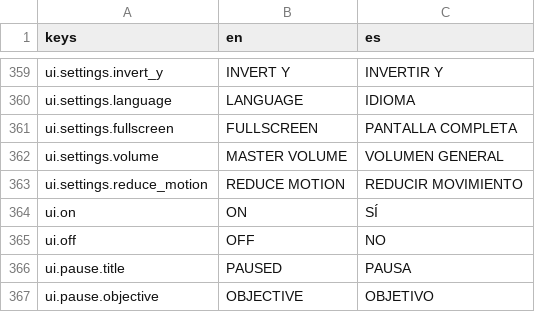
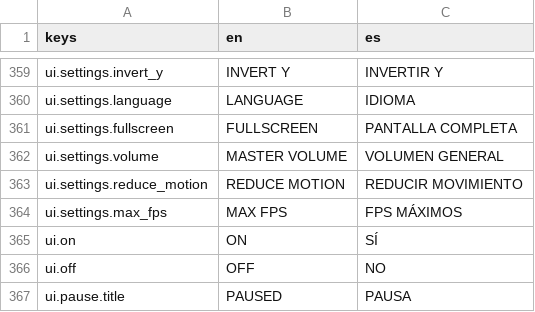
Before and after one commit to CamiloParraS/codename-DORO, a CSV file: text/lines.csv, drawn as a sheet; only a part is shown, gaps mark what is left out; the shorter side is filled out with more unchanged rows; the diff names each change by its address in the sheet, - before the commit and + after, or states it on an @@ line.

Commit message:
feat(settings): max FPS option with 60, 120 and 144 caps

```diff
--- a/text/lines.csv
+++ b/text/lines.csv
+row 364: ui.settings.max_fps | MAX FPS | FPS MÁXIMOS
```
Also changed, not shown: 2 other files.
